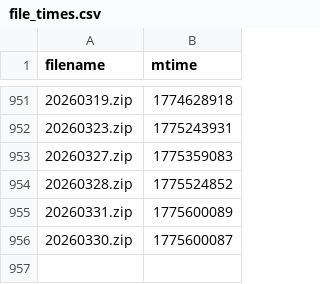
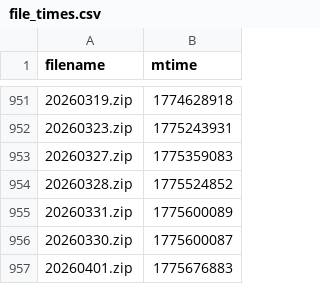
Before and after one commit to Sky9x/mbta-gtfs-data-gen, a CSV file: file_times.csv, drawn as a sheet; only a part is shown, gaps mark what is left out; the diff names each change by its address in the sheet, - before the commit and + after, or states it on an @@ line.

```diff
--- a/file_times.csv
+++ b/file_times.csv
+row 957: 20260401.zip | 1775676883
```
Also changed, not shown: 2 other files.
